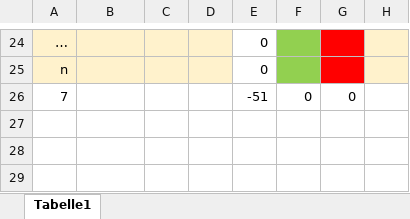
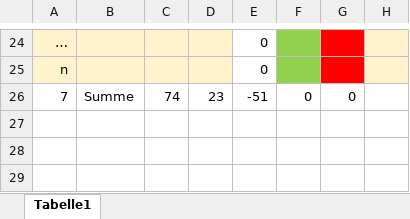
Before and after one commit to Foxatdoom/HerzSimul, an Excel workbook: Org/Sprint_Review_Protocol2.xlsx, sheet Tabelle1, drawn as a sheet; only a part is shown, gaps mark what is left out; values as stored, in another font and other column widths than the file's, no borders; the diff names each change by its address in the sheet, - before the commit and + after, or states it on an @@ line.

```diff
--- a/Org/Sprint_Review_Protocol2.xlsx (sheet Tabelle1)
+++ b/Org/Sprint_Review_Protocol2.xlsx (sheet Tabelle1)
-B26: (empty)
+B26: Summe
-C26: (empty)
+C26: 74
-D26: (empty)
+D26: 23
```
Also changed, not shown: Org/Sprint_Review_Protocol3.xlsx, 2 other files.
